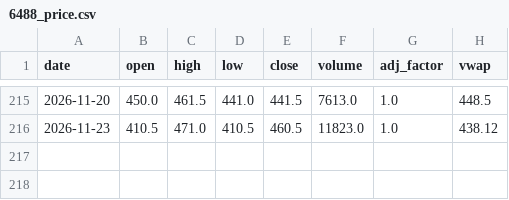
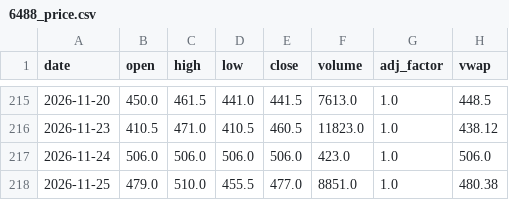
Before and after one commit to KentJJW/taiwan-chip-tracker, a CSV file: database/6488_price.csv, drawn as a sheet; only a part is shown, gaps mark what is left out; the diff names each change by its address in the sheet, - before the commit and + after, or states it on an @@ line.

```diff
--- a/database/6488_price.csv
+++ b/database/6488_price.csv
+row 217: 2026-11-24 | 506.0 | 506.0 | 506.0 | 506.0 | 423.0 | 1.0 | 506.0
+row 218: 2026-11-25 | 479.0 | 510.0 | 455.5 | 477.0 | 8851.0 | 1.0 | 480.38
```
Also changed, not shown: database/6488_aux.csv, 2 other files.
